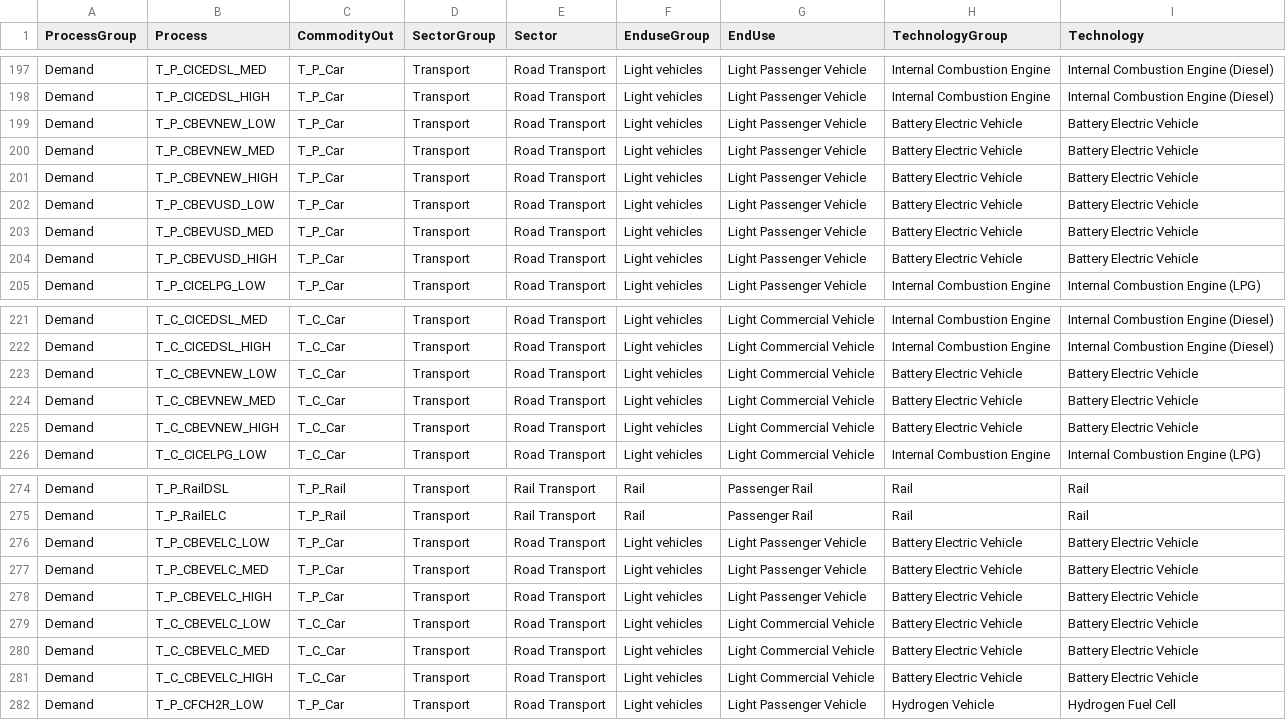
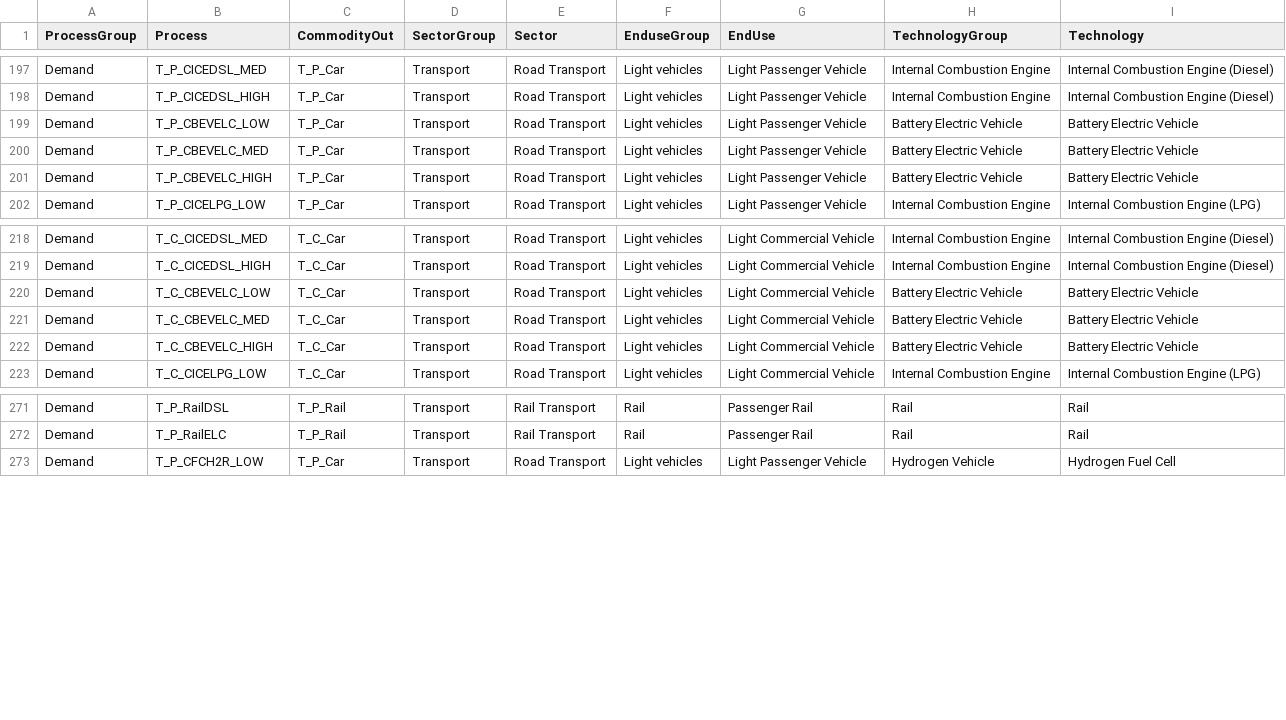
Before and after one commit to EECA-NZ/TIMES-NZ-Model-Files, a CSV file: PREPARE-TIMES-NZ/docs/source/developer_guide/data/processes/demand.csv, drawn as a sheet; only a part is shown, gaps mark what is left out.

Commit message:
fixed transport LPV BEV capacity (#253)

```diff
--- a/PREPARE-TIMES-NZ/docs/source/developer_guide/data/processes/demand.csv
+++ b/PREPARE-TIMES-NZ/docs/source/developer_guide/data/processes/demand.csv
@@ -198,8 +198,5 @@ Demand,T_P_CICEDSL_MED,T_P_Car,Transport,Road Transport,Light vehicles,Light Pas
 Demand,T_P_CICEDSL_HIGH,T_P_Car,Transport,Road Transport,Light vehicles,Light Passenger Vehicle,Internal Combustion Engine,Internal Combustion Engine (Diesel)
-Demand,T_P_CBEVNEW_LOW,T_P_Car,Transport,Road Transport,Light vehicles,Light Passenger Vehicle,Battery Electric Vehicle,Battery Electric Vehicle
-Demand,T_P_CBEVNEW_MED,T_P_Car,Transport,Road Transport,Light vehicles,Light Passenger Vehicle,Battery Electric Vehicle,Battery Electric Vehicle
-Demand,T_P_CBEVNEW_HIGH,T_P_Car,Transport,Road Transport,Light vehicles,Light Passenger Vehicle,Battery Electric Vehicle,Battery Electric Vehicle
-Demand,T_P_CBEVUSD_LOW,T_P_Car,Transport,Road Transport,Light vehicles,Light Passenger Vehicle,Battery Electric Vehicle,Battery Electric Vehicle
-Demand,T_P_CBEVUSD_MED,T_P_Car,Transport,Road Transport,Light vehicles,Light Passenger Vehicle,Battery Electric Vehicle,Battery Electric Vehicle
-Demand,T_P_CBEVUSD_HIGH,T_P_Car,Transport,Road Transport,Light vehicles,Light Passenger Vehicle,Battery Electric Vehicle,Battery Electric Vehicle
+Demand,T_P_CBEVELC_LOW,T_P_Car,Transport,Road Transport,Light vehicles,Light Passenger Vehicle,Battery Electric Vehicle,Battery Electric Vehicle
+Demand,T_P_CBEVELC_MED,T_P_Car,Transport,Road Transport,Light vehicles,Light Passenger Vehicle,Battery Electric Vehicle,Battery Electric Vehicle
+Demand,T_P_CBEVELC_HIGH,T_P_Car,Transport,Road Transport,Light vehicles,Light Passenger Vehicle,Battery Electric Vehicle,Battery Electric Vehicle
 Demand,T_P_CICELPG_LOW,T_P_Car,Transport,Road Transport,Light vehicles,Light Passenger Vehicle,Internal Combustion Engine,Internal Combustion Engine (LPG)
@@ -222,5 +219,5 @@ Demand,T_C_CICEDSL_MED,T_C_Car,Transport,Road Transport,Light vehicles,Light Com
 Demand,T_C_CICEDSL_HIGH,T_C_Car,Transport,Road Transport,Light vehicles,Light Commercial Vehicle,Internal Combustion Engine,Internal Combustion Engine (Diesel)
-Demand,T_C_CBEVNEW_LOW,T_C_Car,Transport,Road Transport,Light vehicles,Light Commercial Vehicle,Battery Electric Vehicle,Battery Electric Vehicle
-Demand,T_C_CBEVNEW_MED,T_C_Car,Transport,Road Transport,Light vehicles,Light Commercial Vehicle,Battery Electric Vehicle,Battery Electric Vehicle
-Demand,T_C_CBEVNEW_HIGH,T_C_Car,Transport,Road Transport,Light vehicles,Light Commercial Vehicle,Battery Electric Vehicle,Battery Electric Vehicle
+Demand,T_C_CBEVELC_LOW,T_C_Car,Transport,Road Transport,Light vehicles,Light Commercial Vehicle,Battery Electric Vehicle,Battery Electric Vehicle
+Demand,T_C_CBEVELC_MED,T_C_Car,Transport,Road Transport,Light vehicles,Light Commercial Vehicle,Battery Electric Vehicle,Battery Electric Vehicle
+Demand,T_C_CBEVELC_HIGH,T_C_Car,Transport,Road Transport,Light vehicles,Light Commercial Vehicle,Battery Electric Vehicle,Battery Electric Vehicle
 Demand,T_C_CICELPG_LOW,T_C_Car,Transport,Road Transport,Light vehicles,Light Commercial Vehicle,Internal Combustion Engine,Internal Combustion Engine (LPG)
@@ -275,8 +272,2 @@ Demand,T_P_RailDSL,T_P_Rail,Transport,Rail Transport,Rail,Passenger Rail,Rail,Ra
 Demand,T_P_RailELC,T_P_Rail,Transport,Rail Transport,Rail,Passenger Rail,Rail,Rail
-Demand,T_P_CBEVELC_LOW,T_P_Car,Transport,Road Transport,Light vehicles,Light Passenger Vehicle,Battery Electric Vehicle,Battery Electric Vehicle
-Demand,T_P_CBEVELC_MED,T_P_Car,Transport,Road Transport,Light vehicles,Light Passenger Vehicle,Battery Electric Vehicle,Battery Electric Vehicle
-Demand,T_P_CBEVELC_HIGH,T_P_Car,Transport,Road Transport,Light vehicles,Light Passenger Vehicle,Battery Electric Vehicle,Battery Electric Vehicle
-Demand,T_C_CBEVELC_LOW,T_C_Car,Transport,Road Transport,Light vehicles,Light Commercial Vehicle,Battery Electric Vehicle,Battery Electric Vehicle
-Demand,T_C_CBEVELC_MED,T_C_Car,Transport,Road Transport,Light vehicles,Light Commercial Vehicle,Battery Electric Vehicle,Battery Electric Vehicle
-Demand,T_C_CBEVELC_HIGH,T_C_Car,Transport,Road Transport,Light vehicles,Light Commercial Vehicle,Battery Electric Vehicle,Battery Electric Vehicle
 Demand,T_P_CFCH2R_LOW,T_P_Car,Transport,Road Transport,Light vehicles,Light Passenger Vehicle,Hydrogen Vehicle,Hydrogen Fuel Cell
```
Also changed, not shown: PREPARE-TIMES-NZ/docs/source/developer_guide/data/processes/process_sets_and_units.csv, TIMES-NZ-INTERNAL-QA/data/concordances/processes/process_sets_and_units.csv, 1 other file.
